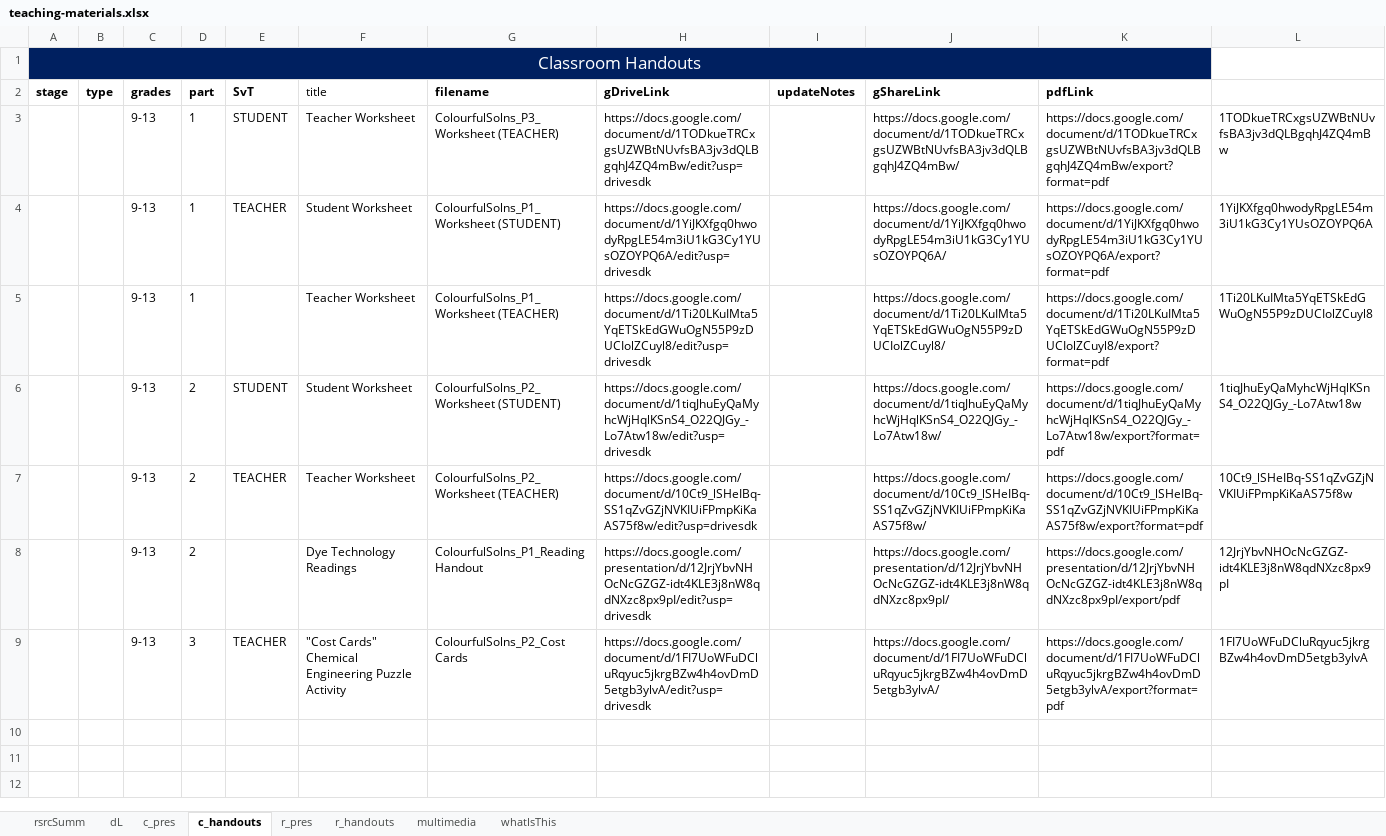
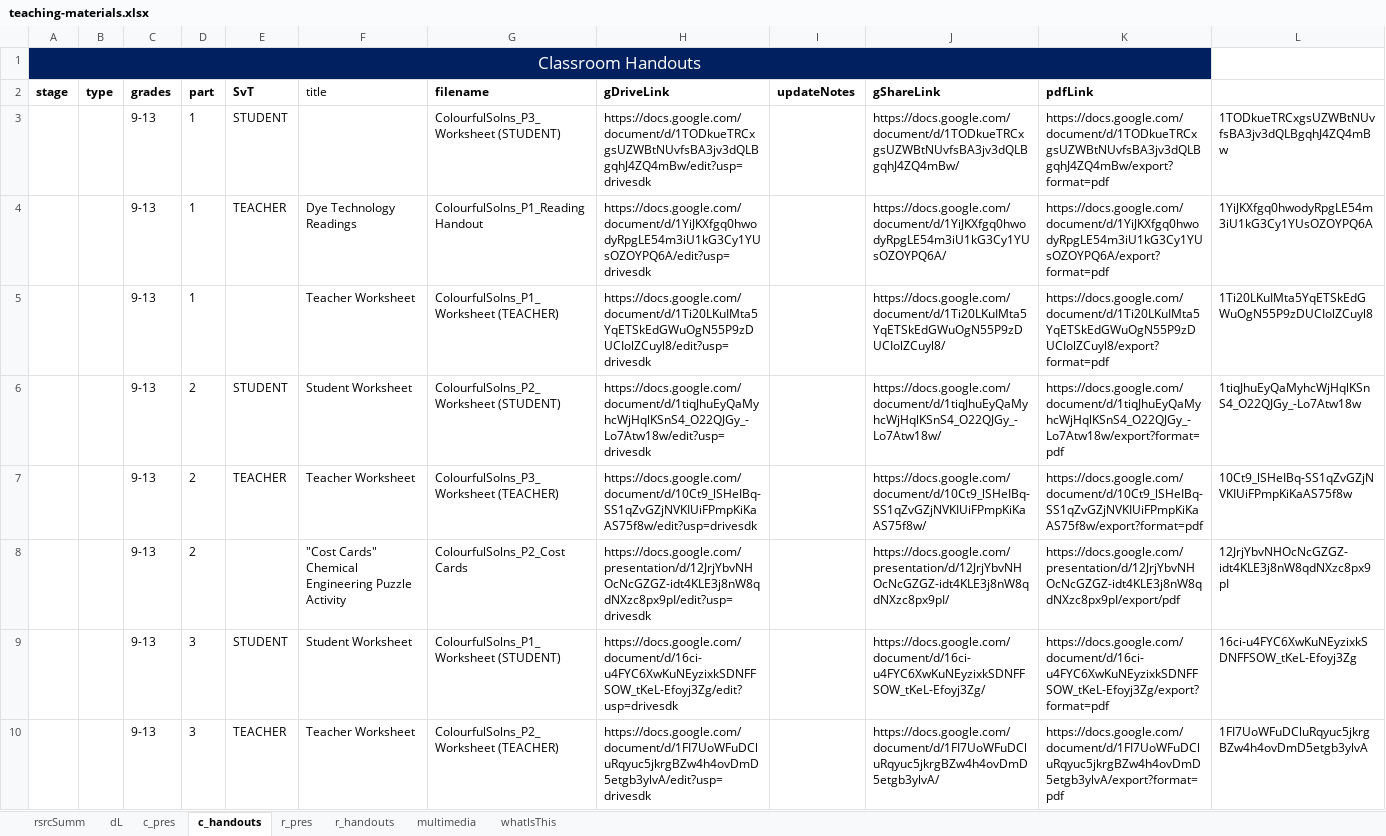
Before and after one commit to galacticpolymath/ColorfulSolns_en-US, an Excel workbook: meta/teaching-materials.xlsx, sheet c_handouts, drawn as a sheet; values as stored, in another font and other column widths than the file's, no borders; charts and pictures and conditional formats not drawn; addresses are those after the commit; the diff names each change by its address in the sheet, - before the commit and + after, or states it on an @@ line.

```diff
--- a/meta/teaching-materials.xlsx (sheet c_handouts)
+++ b/meta/teaching-materials.xlsx (sheet c_handouts)
-F3 (title): Teacher Worksheet
+F3 (title): (empty)
-G3 (filename): ColourfulSolns_P3_Worksheet (TEACHER)
+G3 (filename): ColourfulSolns_P3_Worksheet (STUDENT)
-F4 (title): Student Worksheet
+F4 (title): Dye Technology Readings
-G4 (filename): ColourfulSolns_P1_Worksheet (STUDENT)
+G4 (filename): ColourfulSolns_P1_Reading Handout
-G7 (filename): ColourfulSolns_P2_Worksheet (TEACHER)
+G7 (filename): ColourfulSolns_P3_Worksheet (TEACHER)
-F8 (title): Dye Technology Readings
+F8 (title): "Cost Cards" Chemical Engineering Puzzle Activity
-G8 (filename): ColourfulSolns_P1_Reading Handout
+G8 (filename): ColourfulSolns_P2_Cost Cards
+row 9:  |  | 9-13 | 3 | STUDENT | Student Worksheet | ColourfulSolns_P1_Worksheet (STUDENT) | https://docs.google.com/document/d/16ci-u4FYC6XwKuNEyzixkSDNFFSOW_tKeL-Efoyj3Zg/edit?usp=drivesdk |  | https://docs.google.com/document/d/16ci-u4FYC6XwKuNEyzixkSDNFFSOW_tKeL-Efoyj3Zg/ | https://docs.google.com/document/d/16ci-u4FYC6XwKuNEyzixkSDNFFSOW_tKeL-Efoyj3Zg/export?format=pdf | 16ci-u4FYC6XwKuNEyzixkSDNFFSOW_tKeL-Efoyj3Zg
-F10 (title): "Cost Cards" Chemical Engineering Puzzle Activity
+F10 (title): Teacher Worksheet
-G10 (filename): ColourfulSolns_P2_Cost Cards
+G10 (filename): ColourfulSolns_P2_Worksheet (TEACHER)
```
Also changed, not shown: sheet c_pres, 5 other files.
